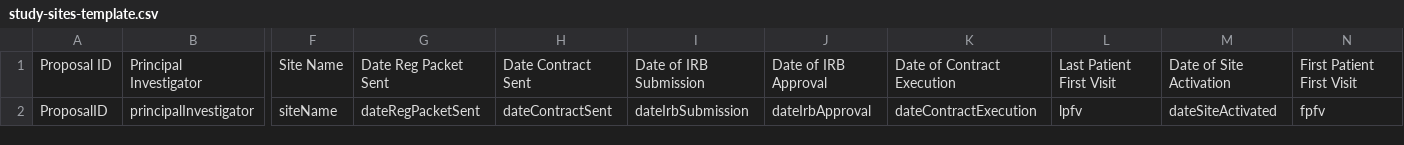
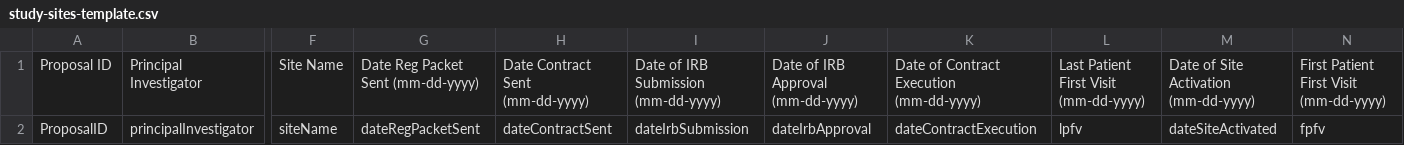
Before and after one commit to RENCI/ctmd-dashboard, a CSV file: api/templates/study-sites-template.csv, drawn as a sheet; only a part is shown, gaps mark what is left out; the diff names each change by its address in the sheet, - before the commit and + after, or states it on an @@ line.

Commit message:
add date format to csv's

```diff
--- a/api/templates/study-sites-template.csv
+++ b/api/templates/study-sites-template.csv
-G1: Date Reg Packet Sent
+G1: Date Reg Packet Sent (mm-dd-yyyy)
-H1: Date Contract Sent
+H1: Date Contract Sent (mm-dd-yyyy)
-I1: Date of IRB Submission
+I1: Date of IRB Submission (mm-dd-yyyy)
-J1: Date of IRB Approval
+J1: Date of IRB Approval (mm-dd-yyyy)
-K1: Date of Contract Execution
+K1: Date of Contract Execution (mm-dd-yyyy)
-L1: Last Patient First Visit
+L1: Last Patient First Visit (mm-dd-yyyy)
-M1: Date of Site Activation
+M1: Date of Site Activation (mm-dd-yyyy)
-N1: First Patient First Visit
+N1: First Patient First Visit (mm-dd-yyyy)
```
Also changed, not shown: 1 other file.
